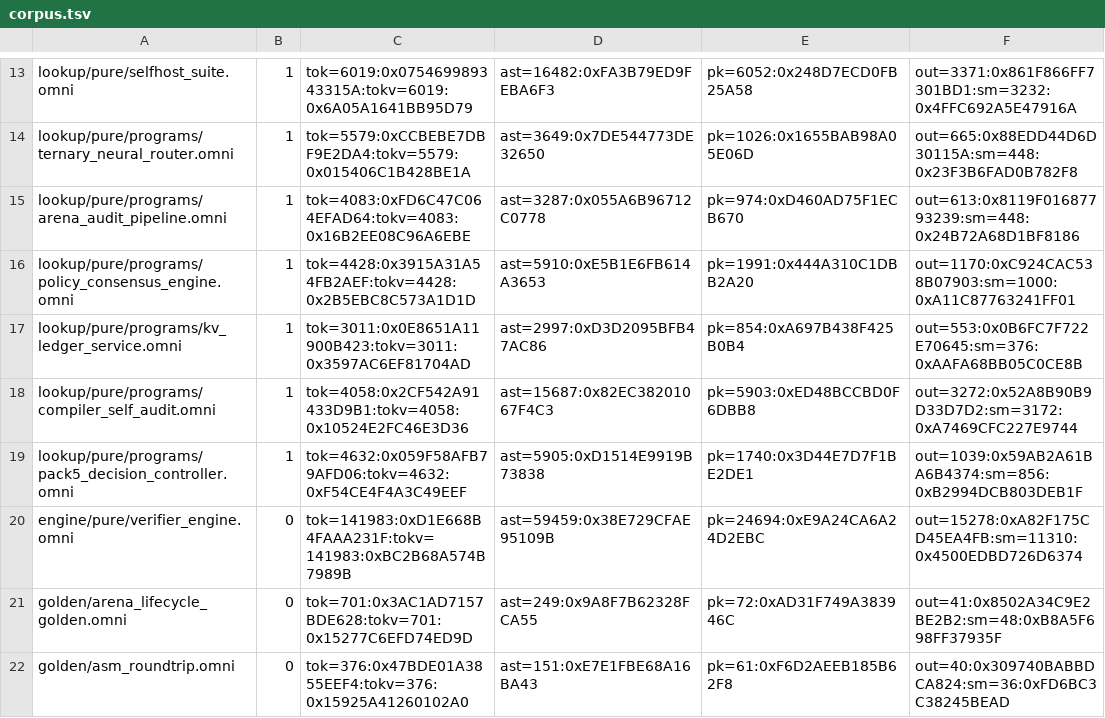
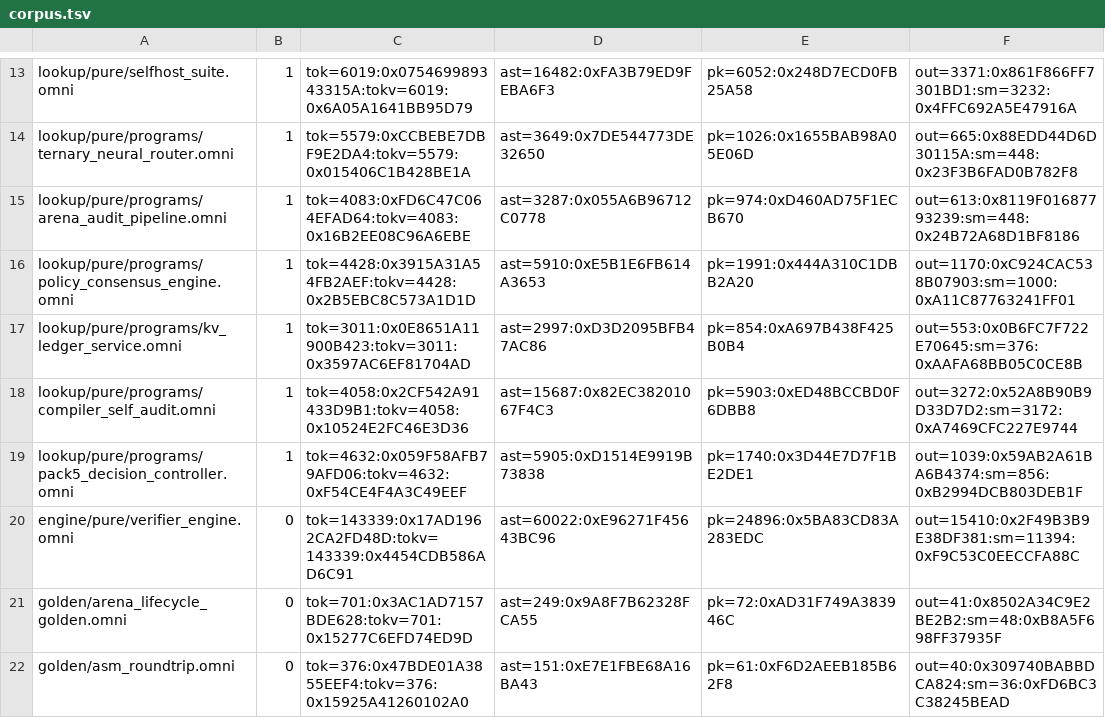
Before and after one commit to Hacking-Unicorn/omni, a TSV file: spec/m3/corpus.tsv, drawn as a sheet; only a part is shown, gaps mark what is left out.

```diff
--- a/spec/m3/corpus.tsv
+++ b/spec/m3/corpus.tsv
@@ -19,3 +19,3 @@ lookup/pure/programs/compiler_self_audit.omni	1	tok=4058:0x2CF542A91433D9B1:tokv
 lookup/pure/programs/pack5_decision_controller.omni	1	tok=4632:0x059F58AFB79AFD06:tokv=4632:0xF54CE4F4A3C49EEF	ast=5905:0xD1514E9919B73838	pk=1740:0x3D44E7D7F1BE2DE1	out=1039:0x59AB2A61BA6B4374:sm=856:0xB2994DCB803DEB1F
-engine/pure/verifier_engine.omni	0	tok=141983:0xD1E668B4FAAA231F:tokv=141983:0xBC2B68A574B7989B	ast=59459:0x38E729CFAE95109B	pk=24694:0xE9A24CA6A24D2EBC	out=15278:0xA82F175CD45EA4FB:sm=11310:0x4500EDBD726D6374
+engine/pure/verifier_engine.omni	0	tok=143339:0x17AD1962CA2FD48D:tokv=143339:0x4454CDB586AD6C91	ast=60022:0xE96271F45643BC96	pk=24896:0x5BA83CD83A283EDC	out=15410:0x2F49B3B9E38DF381:sm=11394:0xF9C53C0EECCFA88C
 golden/arena_lifecycle_golden.omni	0	tok=701:0x3AC1AD7157BDE628:tokv=701:0x15277C6EFD74ED9D	ast=249:0x9A8F7B62328FCA55	pk=72:0xAD31F749A383946C	out=41:0x8502A34C9E2BE2B2:sm=48:0xB8A5F698FF37935F
```
Also changed, not shown: spec/m2/single_mode_lock.tsv, 6 other files.
